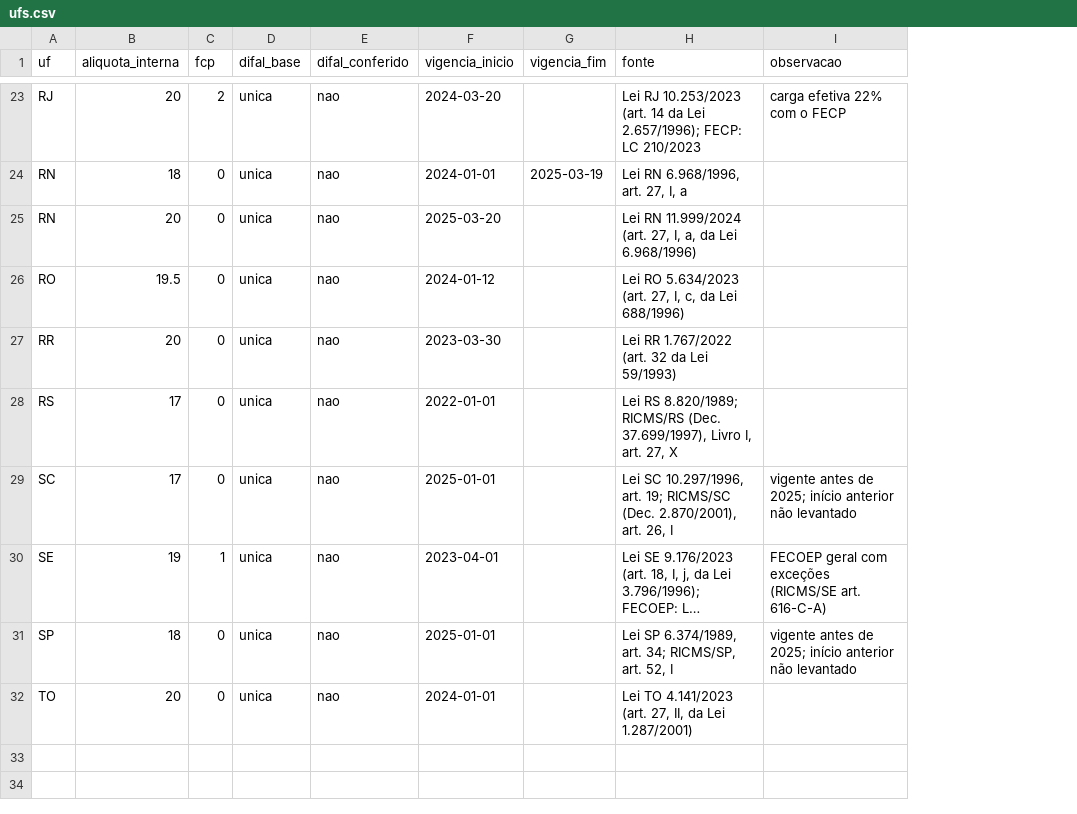
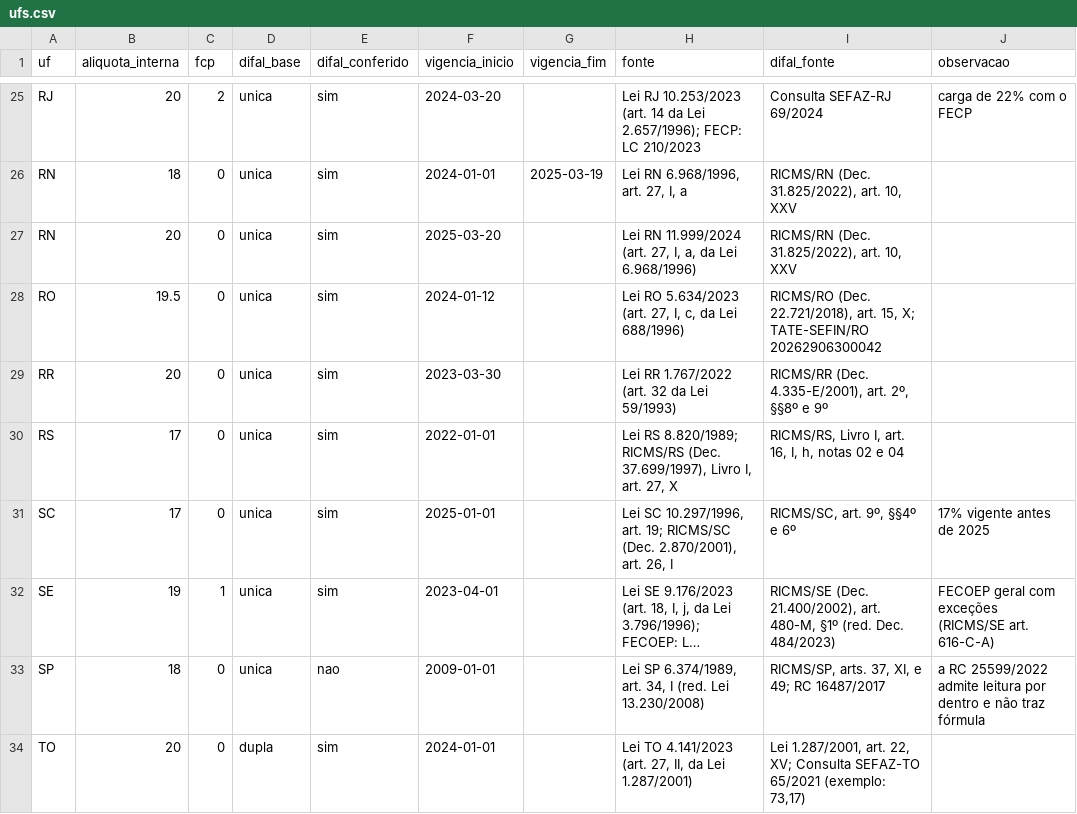
Before and after one commit to xhinzz/tributos-br, a CSV file: tributos_br/dados/ufs.csv, drawn as a sheet; only a part is shown, gaps mark what is left out; long unchanged cells end in …; addresses are those after the commit; the diff covers the shown part only; the diff names each change by its address in the sheet, - before the commit and + after, or states it on an @@ line.

Commit message:
DIFAL por UF conferido nas normas estaduais
Metodo de cada UF (unica, dupla ou por dentro) com a fonte estadual em cada linha.
MT e PR mudaram de metodo em 2026 e 2025 e ficam versionados por vigencia.
Exemplos numericos publicados por CE, GO, MT, PR, AL e TO viraram teste.
AP, BA, MA, MS e SP seguem sem fonte oficial e o calculo avisa.

Co-authored-by: mypalm11 <94616672+mypalm11@users.noreply.github.com>

```diff
--- a/tributos_br/dados/ufs.csv
+++ b/tributos_br/dados/ufs.csv
+column I (difal_fonte), rows 25-34: Consulta SEFAZ-RJ 69/2024 | RICMS/RN (Dec. 31.825/2022), art. 10, XXV | RICMS/RN (Dec. 31.825/2022), art. 10, XXV | RICMS/RO (Dec. 22.721/2018), art. 15, X; TATE-SEFIN/RO 20262906300042 | RICMS/RR (Dec. 4.335-E/2001), art. 2º, §§8º e 9º | RICMS/RS, Livro I, art. 16, I, h, notas 02 e 04 | RICMS/SC, art. 9º, §§4º e 6º | RICMS/SE (Dec. 21.400/2002), art. 480-M, §1º (red. Dec. 484/2023) | RICMS/SP, arts. 37, XI, e 49; RC 16487/2017 | Lei 1.287/2001, art. 22, XV; Consulta SEFAZ-TO 65/2021 (exemplo: 73,17)
-E25:E32 (difal_conferido): nao
+E25:E32 (difal_conferido): sim
-J25 (observacao): carga efetiva 22% com o FECP
+J25 (observacao): carga de 22% com o FECP
-J31 (observacao): vigente antes de 2025; início anterior não levantado
+J31 (observacao): 17% vigente antes de 2025
-F33 (vigencia_inicio): 2025-01-01
+F33 (vigencia_inicio): 2009-01-01
-H33 (fonte): …6.374/1989, art. 34; RICMS/SP, art. 52, I
+H33 (fonte): …6.374/1989, art. 34, I (red. Lei 13.230/2008)
-J33 (observacao): vigente antes de 2025; início anterior não levantado
+J33 (observacao): a RC 25599/2022 admite leitura por dentro e não traz fórmula
-D34 (difal_base): unica
+D34 (difal_base): dupla
-E34 (difal_conferido): nao
+E34 (difal_conferido): sim
```
Also changed, not shown: 2 added rows and 43 edited cells elsewhere in this file, 6 other files.
